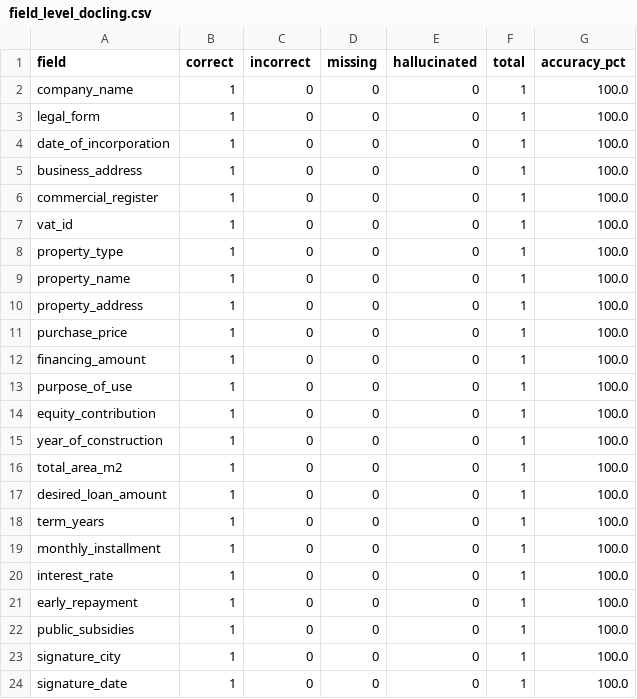
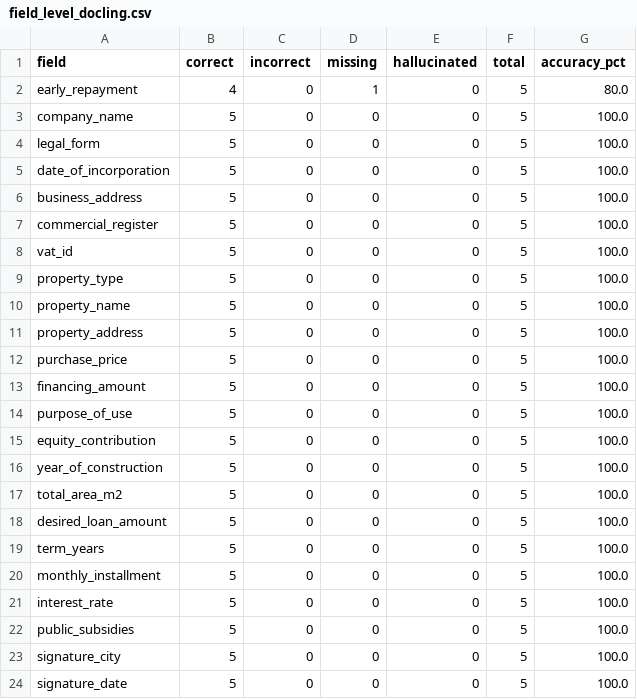
Before and after one commit to hasnaa177/projet_OCR_LLM, a CSV file: benchmark_results/field_level_docling.csv, drawn as a sheet.

```diff
--- a/benchmark_results/field_level_docling.csv
+++ b/benchmark_results/field_level_docling.csv
@@ -1,24 +1,24 @@
 field,correct,incorrect,missing,hallucinated,total,accuracy_pct
-company_name,1,0,0,0,1,100.0
-legal_form,1,0,0,0,1,100.0
-date_of_incorporation,1,0,0,0,1,100.0
-business_address,1,0,0,0,1,100.0
-commercial_register,1,0,0,0,1,100.0
-vat_id,1,0,0,0,1,100.0
-property_type,1,0,0,0,1,100.0
-property_name,1,0,0,0,1,100.0
-property_address,1,0,0,0,1,100.0
-purchase_price,1,0,0,0,1,100.0
-financing_amount,1,0,0,0,1,100.0
-purpose_of_use,1,0,0,0,1,100.0
-equity_contribution,1,0,0,0,1,100.0
-year_of_construction,1,0,0,0,1,100.0
-total_area_m2,1,0,0,0,1,100.0
-desired_loan_amount,1,0,0,0,1,100.0
-term_years,1,0,0,0,1,100.0
-monthly_installment,1,0,0,0,1,100.0
-interest_rate,1,0,0,0,1,100.0
-early_repayment,1,0,0,0,1,100.0
-public_subsidies,1,0,0,0,1,100.0
-signature_city,1,0,0,0,1,100.0
-signature_date,1,0,0,0,1,100.0
+early_repayment,4,0,1,0,5,80.0
+company_name,5,0,0,0,5,100.0
+legal_form,5,0,0,0,5,100.0
+date_of_incorporation,5,0,0,0,5,100.0
+business_address,5,0,0,0,5,100.0
+commercial_register,5,0,0,0,5,100.0
+vat_id,5,0,0,0,5,100.0
+property_type,5,0,0,0,5,100.0
+property_name,5,0,0,0,5,100.0
+property_address,5,0,0,0,5,100.0
+purchase_price,5,0,0,0,5,100.0
+financing_amount,5,0,0,0,5,100.0
+purpose_of_use,5,0,0,0,5,100.0
+equity_contribution,5,0,0,0,5,100.0
+year_of_construction,5,0,0,0,5,100.0
+total_area_m2,5,0,0,0,5,100.0
+desired_loan_amount,5,0,0,0,5,100.0
+term_years,5,0,0,0,5,100.0
+monthly_installment,5,0,0,0,5,100.0
+interest_rate,5,0,0,0,5,100.0
+public_subsidies,5,0,0,0,5,100.0
+signature_city,5,0,0,0,5,100.0
+signature_date,5,0,0,0,5,100.0
```
Also changed, not shown: 10 other files.
